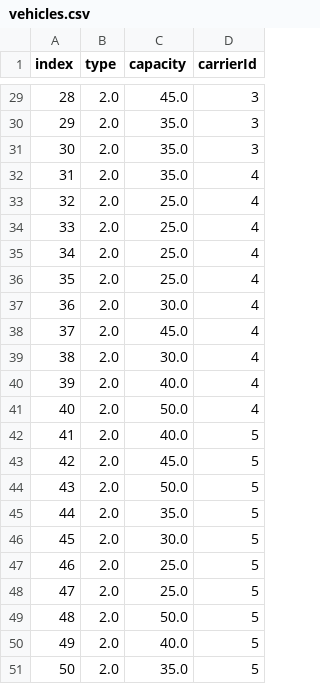
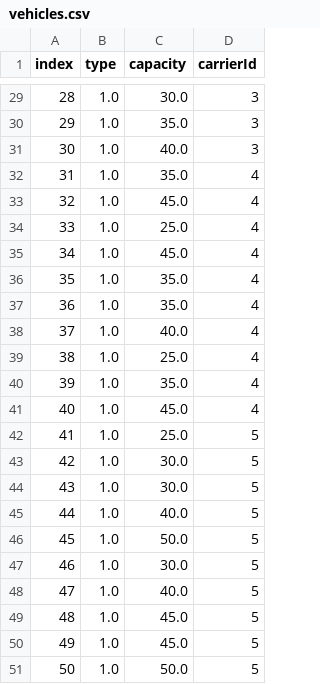
Before and after one commit to chriselster/FreightTestGenerator, a CSV file: out/vehicles.csv, drawn as a sheet; only a part is shown, gaps mark what is left out; the diff covers the shown part only.

```diff
--- a/out/vehicles.csv
+++ b/out/vehicles.csv
@@ -29,23 +29,23 @@ index,type,capacity,carrierId
-28,2.0,45.0,3
-29,2.0,35.0,3
-30,2.0,35.0,3
-31,2.0,35.0,4
-32,2.0,25.0,4
-33,2.0,25.0,4
-34,2.0,25.0,4
-35,2.0,25.0,4
-36,2.0,30.0,4
-37,2.0,45.0,4
-38,2.0,30.0,4
-39,2.0,40.0,4
-40,2.0,50.0,4
-41,2.0,40.0,5
-42,2.0,45.0,5
-43,2.0,50.0,5
-44,2.0,35.0,5
-45,2.0,30.0,5
-46,2.0,25.0,5
-47,2.0,25.0,5
-48,2.0,50.0,5
-49,2.0,40.0,5
-50,2.0,35.0,5
+28,1.0,30.0,3
+29,1.0,35.0,3
+30,1.0,40.0,3
+31,1.0,35.0,4
+32,1.0,45.0,4
+33,1.0,25.0,4
+34,1.0,45.0,4
+35,1.0,35.0,4
+36,1.0,35.0,4
+37,1.0,40.0,4
+38,1.0,25.0,4
+39,1.0,35.0,4
+40,1.0,45.0,4
+41,1.0,25.0,5
+42,1.0,30.0,5
+43,1.0,30.0,5
+44,1.0,40.0,5
+45,1.0,50.0,5
+46,1.0,30.0,5
+47,1.0,40.0,5
+48,1.0,45.0,5
+49,1.0,45.0,5
+50,1.0,50.0,5
```
Also changed, not shown: 53 edited cells elsewhere in this file, out/carriers.csv, out/clients.csv, 7 other files.
